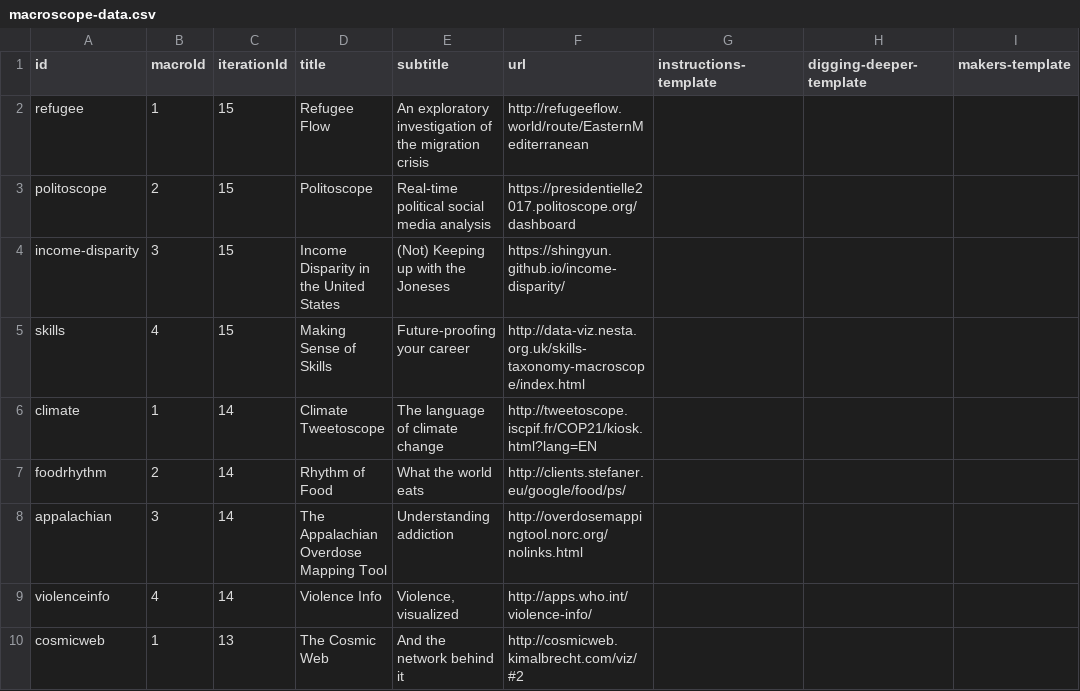
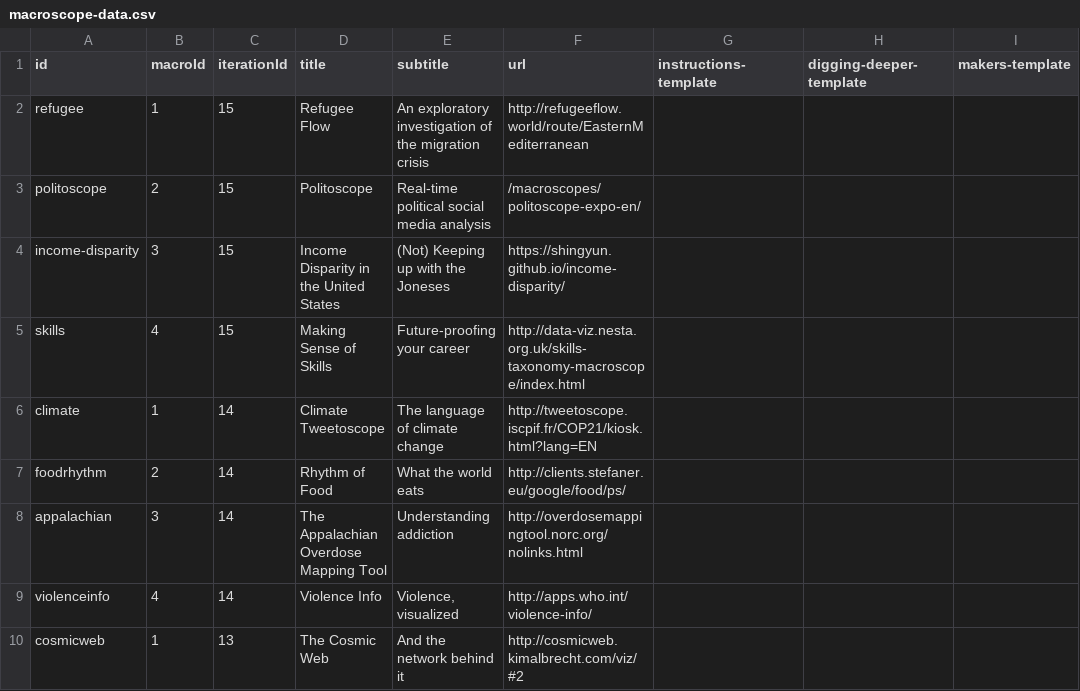
Before and after one commit to cns-iu/macroscope-kiosk, a CSV file: src/assets/data/macroscope-data.csv, drawn as a sheet; only a part is shown; the diff names each change by its address in the sheet, - before the commit and + after, or states it on an @@ line.

Commit message:
Updated politoscope URL

```diff
--- a/src/assets/data/macroscope-data.csv
+++ b/src/assets/data/macroscope-data.csv
-F3 (url): https://presidentielle2017.politoscope.org/dashboard
+F3 (url): /macroscopes/politoscope-expo-en/
```
